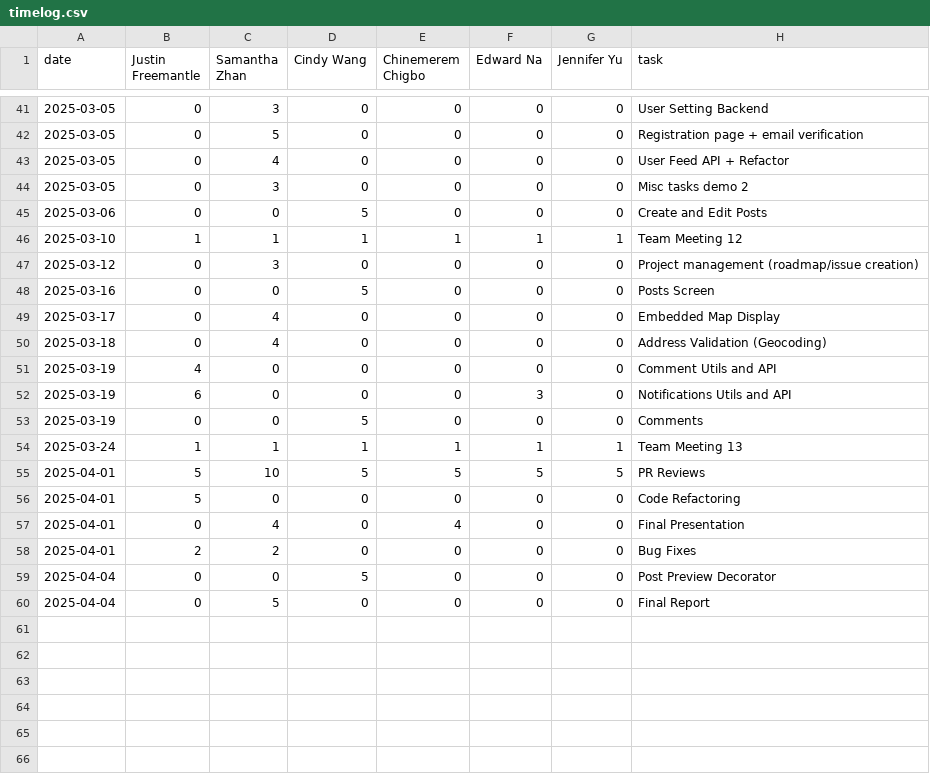
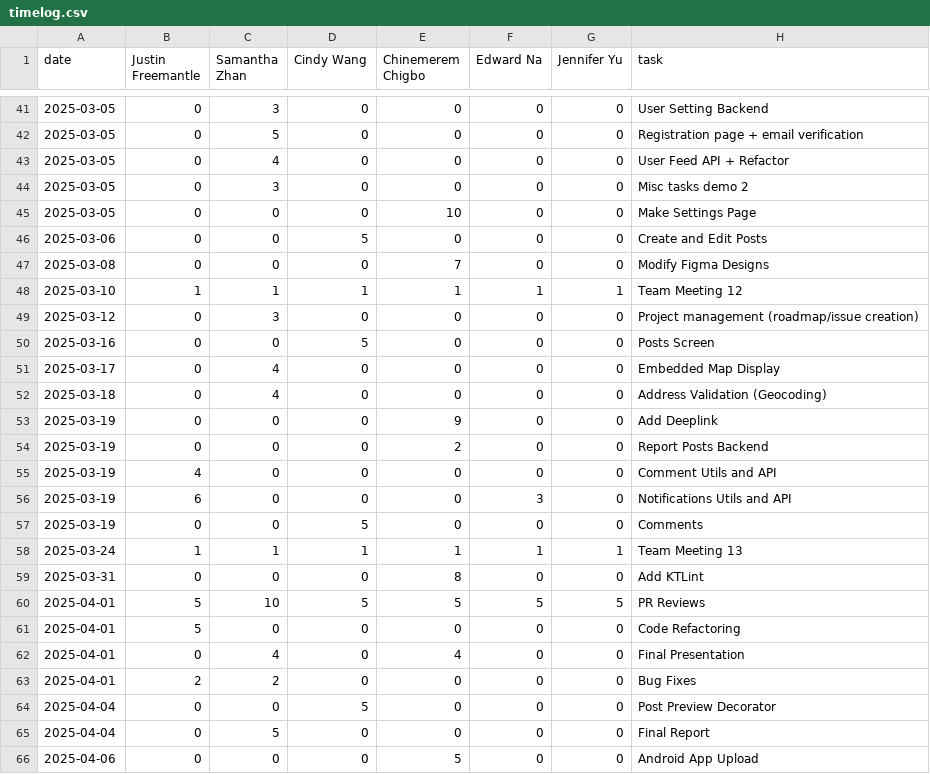
Before and after one commit to ChinemeremChigbo/team23-agora, a CSV file: timelog.csv, drawn as a sheet; only a part is shown, gaps mark what is left out.

Commit message:
Update timelog.csv

```diff
--- a/timelog.csv
+++ b/timelog.csv
@@ -44,3 +44,5 @@ date,Justin Freemantle,Samantha Zhan,Cindy Wang,Chinemerem Chigbo,Edward Na,Jenn
 2025-03-05,0,3,0,0,0,0,Misc tasks demo 2
+2025-03-05,0,0,0,10,0,0,Make Settings Page
 2025-03-06,0,0,5,0,0,0,Create and Edit Posts
+2025-03-08,0,0,0,7,0,0,Modify Figma Designs
 2025-03-10,1,1,1,1,1,1,Team Meeting 12
@@ -50,2 +52,4 @@ date,Justin Freemantle,Samantha Zhan,Cindy Wang,Chinemerem Chigbo,Edward Na,Jenn
 2025-03-18,0,4,0,0,0,0,Address Validation (Geocoding)
+2025-03-19,0,0,0,9,0,0,Add Deeplink
+2025-03-19,0,0,0,2,0,0,Report Posts Backend
 2025-03-19,4,0,0,0,0,0,Comment Utils and API
@@ -54,2 +58,3 @@ date,Justin Freemantle,Samantha Zhan,Cindy Wang,Chinemerem Chigbo,Edward Na,Jenn
 2025-03-24,1,1,1,1,1,1,Team Meeting 13
+2025-03-31,0,0,0,8,0,0,Add KTLint
 2025-04-01,5,10,5,5,5,5,PR Reviews
@@ -60 +65,2 @@ date,Justin Freemantle,Samantha Zhan,Cindy Wang,Chinemerem Chigbo,Edward Na,Jenn
 2025-04-04,0,5,0,0,0,0,Final Report
+2025-04-06,0,0,0,5,0,0,Android App Upload
```
